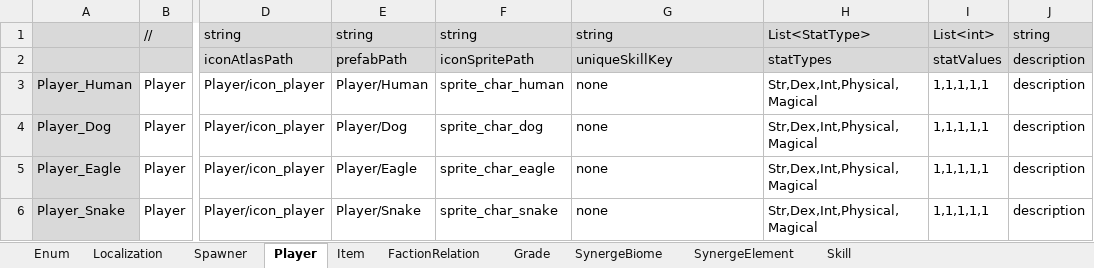
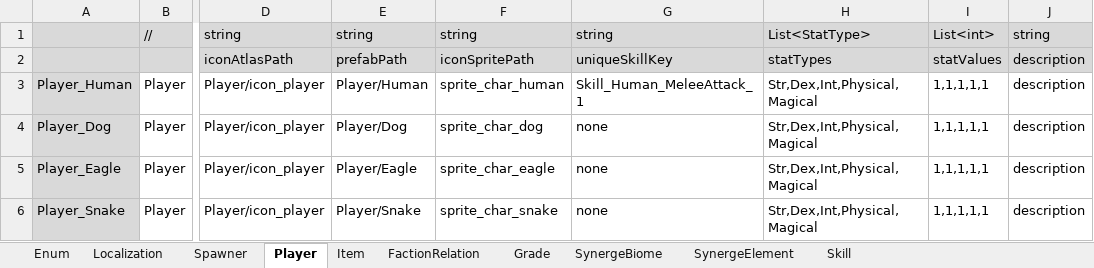
Before and after one commit to rnrdjrdl5/FactoryProject, an Excel workbook: Generated/GameData.xlsx, sheet Player, drawn as a sheet; only a part is shown, gaps mark what is left out; values as stored, in another font and other column widths than the file's, no borders; the diff names each change by its address in the sheet, - before the commit and + after, or states it on an @@ line.

```diff
--- a/Generated/GameData.xlsx (sheet Player)
+++ b/Generated/GameData.xlsx (sheet Player)
-G3: none
+G3: Skill_Human_MeleeAttack_1
```
Also changed, not shown: sheet Skill, 56 other files.
